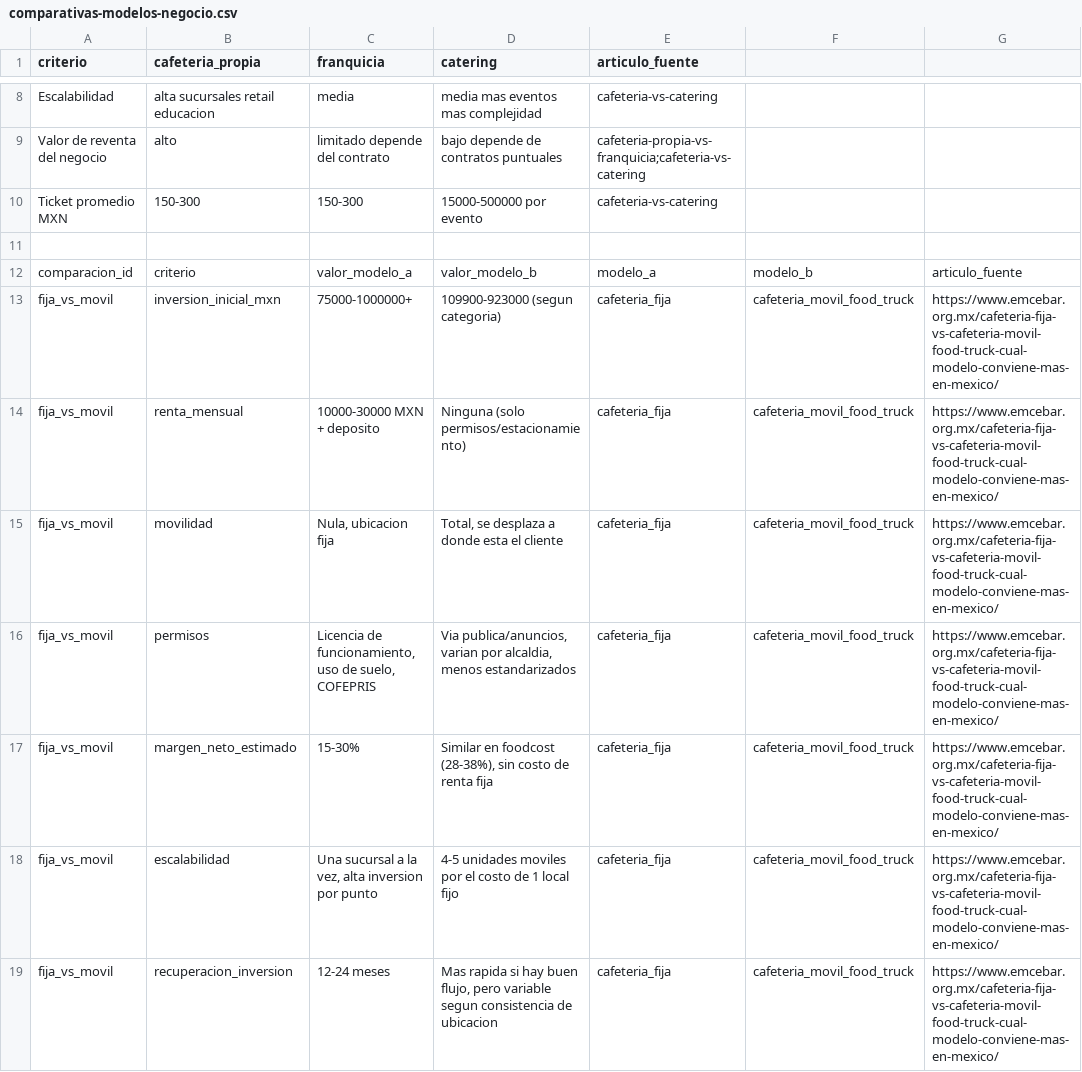
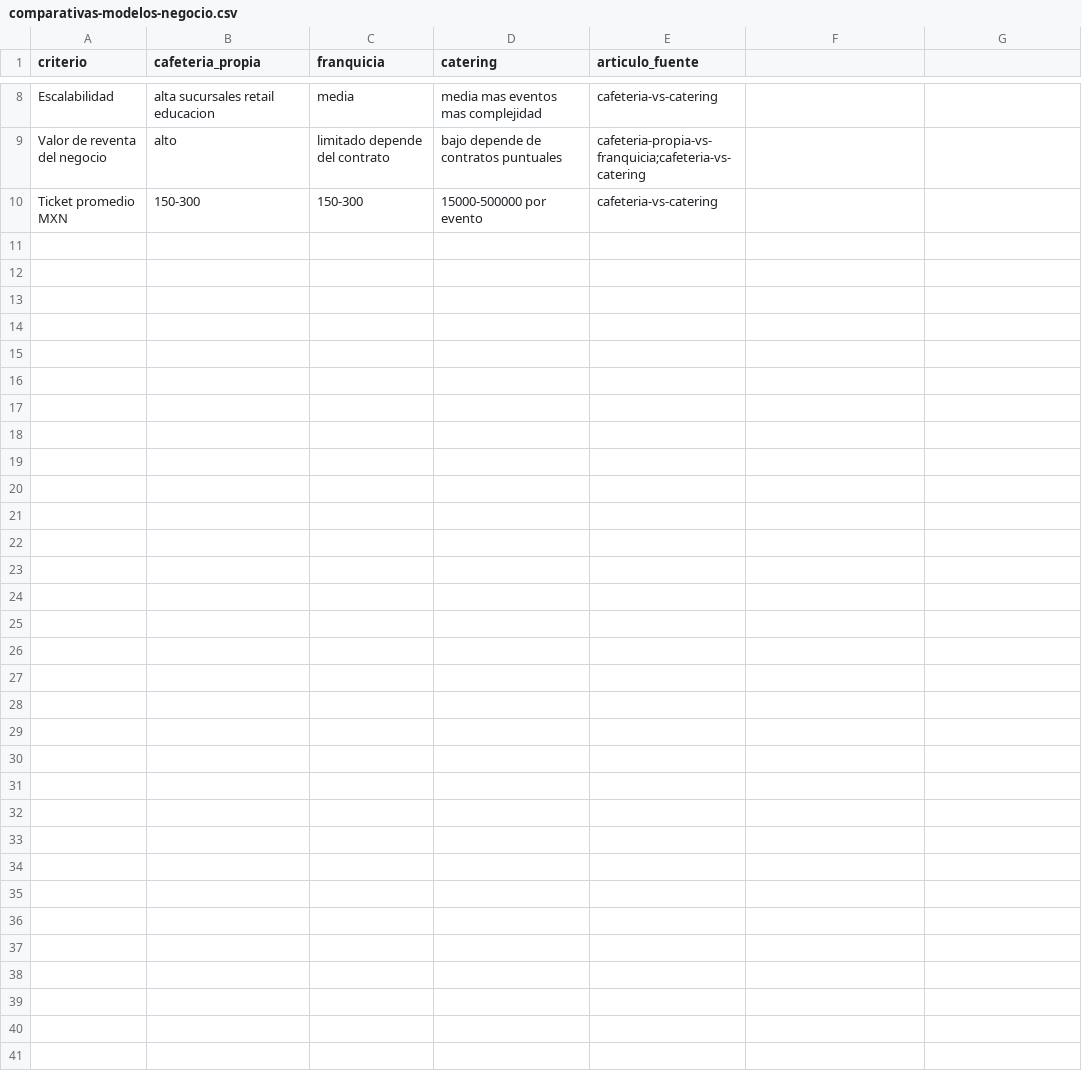
Before and after one commit to emcebar-maker/emcebar-datos-industria-cafe-mexico, a CSV file: data/comparativas-modelos-negocio.csv, drawn as a sheet; only a part is shown, gaps mark what is left out.

Commit message:
Update comparativas-modelos-negocio.csv

```diff
--- a/data/comparativas-modelos-negocio.csv
+++ b/data/comparativas-modelos-negocio.csv
@@ -10,10 +10 @@ Valor de reventa del negocio,alto,limitado depende del contrato,bajo depende de
 Ticket promedio MXN,150-300,150-300,15000-500000 por evento,cafeteria-vs-catering
-
-comparacion_id,criterio,valor_modelo_a,valor_modelo_b,modelo_a,modelo_b,articulo_fuente
-fija_vs_movil,inversion_inicial_mxn,"75000-1000000+","109900-923000 (segun categoria)",cafeteria_fija,cafeteria_movil_food_truck,https://www.emcebar.org.mx/cafeteria-fija-vs-cafeteria-movil-food-truck-cual-modelo-conviene-mas-en-mexico/
-fija_vs_movil,renta_mensual,"10000-30000 MXN + deposito","Ninguna (solo permisos/estacionamiento)",cafeteria_fija,cafeteria_movil_food_truck,https://www.emcebar.org.mx/cafeteria-fija-vs-cafeteria-movil-food-truck-cual-modelo-conviene-mas-en-mexico/
-fija_vs_movil,movilidad,"Nula, ubicacion fija","Total, se desplaza a donde esta el cliente",cafeteria_fija,cafeteria_movil_food_truck,https://www.emcebar.org.mx/cafeteria-fija-vs-cafeteria-movil-food-truck-cual-modelo-conviene-mas-en-mexico/
-fija_vs_movil,permisos,"Licencia de funcionamiento, uso de suelo, COFEPRIS","Via publica/anuncios, varian por alcaldia, menos estandarizados",cafeteria_fija,cafeteria_movil_food_truck,https://www.emcebar.org.mx/cafeteria-fija-vs-cafeteria-movil-food-truck-cual-modelo-conviene-mas-en-mexico/
-fija_vs_movil,margen_neto_estimado,15-30%,"Similar en foodcost (28-38%), sin costo de renta fija",cafeteria_fija,cafeteria_movil_food_truck,https://www.emcebar.org.mx/cafeteria-fija-vs-cafeteria-movil-food-truck-cual-modelo-conviene-mas-en-mexico/
-fija_vs_movil,escalabilidad,"Una sucursal a la vez, alta inversion por punto","4-5 unidades moviles por el costo de 1 local fijo",cafeteria_fija,cafeteria_movil_food_truck,https://www.emcebar.org.mx/cafeteria-fija-vs-cafeteria-movil-food-truck-cual-modelo-conviene-mas-en-mexico/
-fija_vs_movil,recuperacion_inversion,"12-24 meses","Mas rapida si hay buen flujo, pero variable segun consistencia de ubicacion",cafeteria_fija,cafeteria_movil_food_truck,https://www.emcebar.org.mx/cafeteria-fija-vs-cafeteria-movil-food-truck-cual-modelo-conviene-mas-en-mexico/
```
